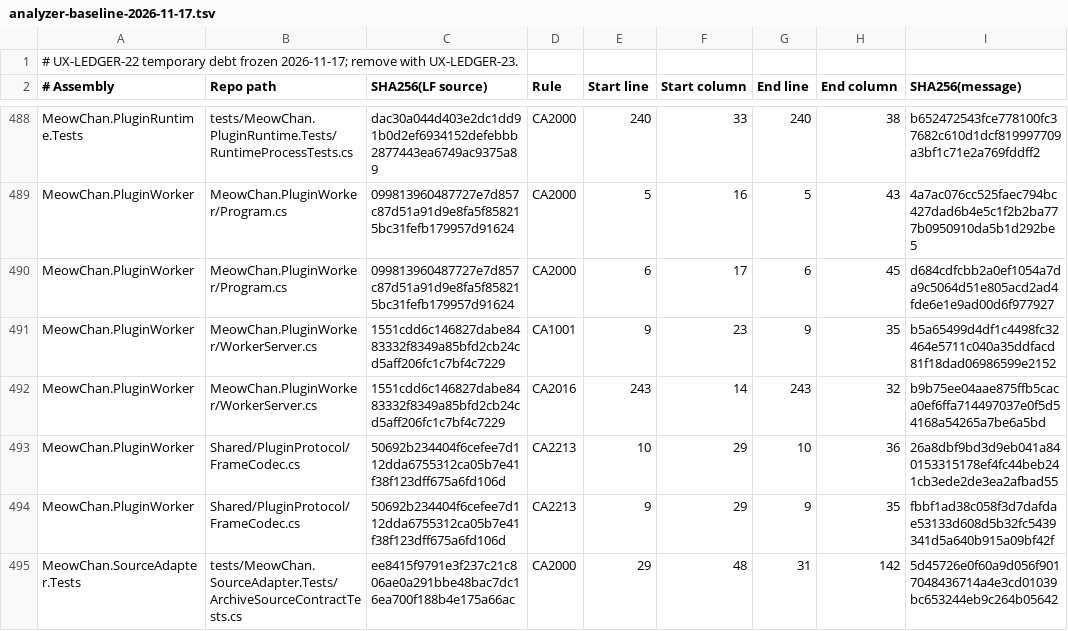
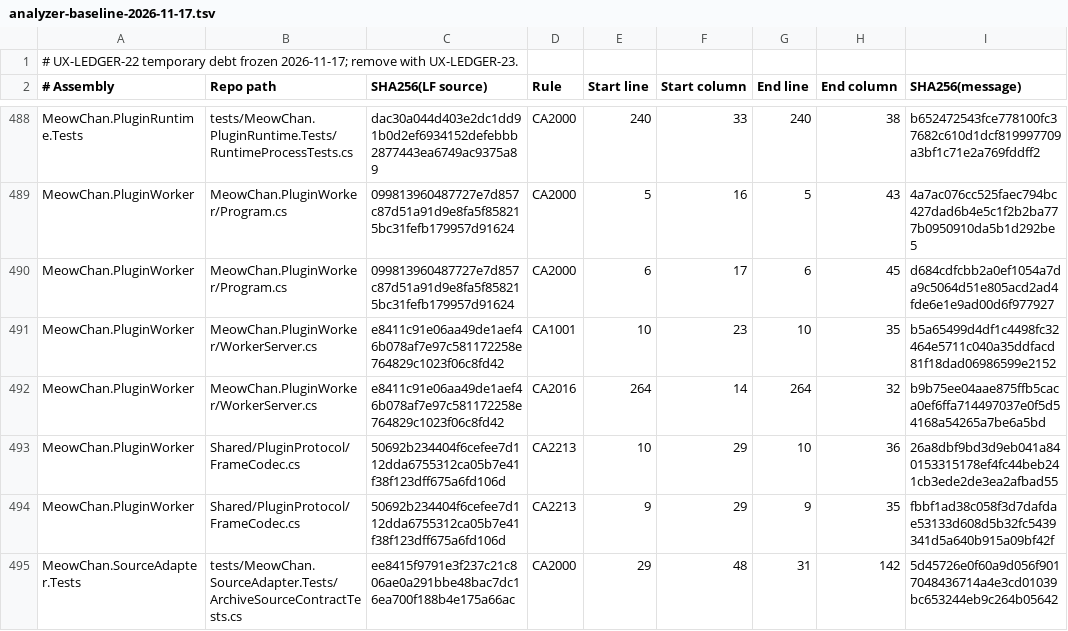
Before and after one commit to grassmann-it/MeowChan, a TSV file: build/analyzer-baseline-2026-11-17.tsv, drawn as a sheet; only a part is shown, gaps mark what is left out.

```diff
--- a/build/analyzer-baseline-2026-11-17.tsv
+++ b/build/analyzer-baseline-2026-11-17.tsv
@@ -490,4 +490,4 @@ MeowChan.PluginWorker	MeowChan.PluginWorker/Program.cs	099813960487727e7d857c87d
 MeowChan.PluginWorker	MeowChan.PluginWorker/Program.cs	099813960487727e7d857c87d51a91d9e8fa5f858215bc31fefb179957d91624	CA2000	6	17	6	45	d684cdfcbb2a0ef1054a7da9c5064d51e805acd2ad4fde6e1e9ad00d6f977927
-MeowChan.PluginWorker	MeowChan.PluginWorker/WorkerServer.cs	1551cdd6c146827dabe8483332f8349a85bfd2cb24cd5aff206fc1c7bf4c7229	CA1001	9	23	9	35	b5a65499d4df1c4498fc32464e5711c040a35ddfacd81f18dad06986599e2152
-MeowChan.PluginWorker	MeowChan.PluginWorker/WorkerServer.cs	1551cdd6c146827dabe8483332f8349a85bfd2cb24cd5aff206fc1c7bf4c7229	CA2016	243	14	243	32	b9b75ee04aae875ffb5caca0ef6ffa714497037e0f5d54168a54265a7be6a5bd
+MeowChan.PluginWorker	MeowChan.PluginWorker/WorkerServer.cs	e8411c91e06aa49de1aef46b078af7e97c581172258e764829c1023f06c8fd42	CA1001	10	23	10	35	b5a65499d4df1c4498fc32464e5711c040a35ddfacd81f18dad06986599e2152
+MeowChan.PluginWorker	MeowChan.PluginWorker/WorkerServer.cs	e8411c91e06aa49de1aef46b078af7e97c581172258e764829c1023f06c8fd42	CA2016	264	14	264	32	b9b75ee04aae875ffb5caca0ef6ffa714497037e0f5d54168a54265a7be6a5bd
 MeowChan.PluginWorker	Shared/PluginProtocol/FrameCodec.cs	50692b234404f6cefee7d112dda6755312ca05b7e41f38f123dff675a6fd106d	CA2213	10	29	10	36	26a8dbf9bd3d9eb041a840153315178ef4fc44beb241cb3ede2de3ea2afbad55
```
Also changed, not shown: 7 other files.
